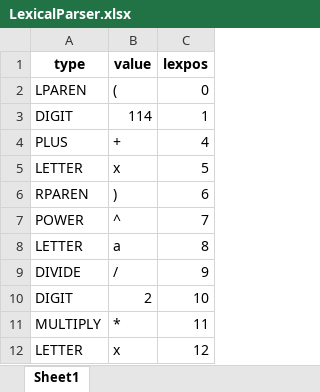
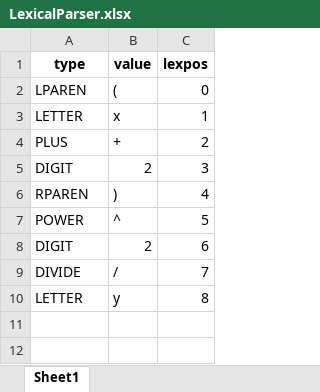
Before and after one commit to ButterflyDew/ExpressionParser, an Excel workbook: OutFile/LexicalParser.xlsx, sheet Sheet1, drawn as a sheet; values as stored, in another font and other column widths than the file's, no borders; removed rows and columns are numbered as before the commit, all else as after; the diff names each change by its address in the sheet, - before the commit and + after, or states it on an @@ line.

Commit message:
move parser.out

```diff
--- a/OutFile/LexicalParser.xlsx (sheet Sheet1)
+++ b/OutFile/LexicalParser.xlsx (sheet Sheet1)
-A3 (type): DIGIT
+A3 (type): LETTER
-B3 (value): 114
+B3 (value): x
+row 4: PLUS | + | 2
+row 5: DIGIT | 2 | 3
-A6 (type): PLUS
+A6 (type): RPAREN
-B6 (value): +
+B6 (value): )
-A7 (type): LETTER
+A7 (type): POWER
-B7 (value): x
+B7 (value): ^
-A8 (type): RPAREN
+A8 (type): DIGIT
-B8 (value): )
+B8 (value): 2
-A9 (type): POWER
+A9 (type): DIVIDE
-B9 (value): ^
+B9 (value): /
-B10 (value): a
+B10 (value): y
-row 9: DIVIDE | / | 9
-row 10: DIGIT | 2 | 10
-row 11: MULTIPLY | * | 11
-row 12: LETTER | x | 12
```
Also changed, not shown: OutFile/SyntacticParser.xlsx, 8 other files.
